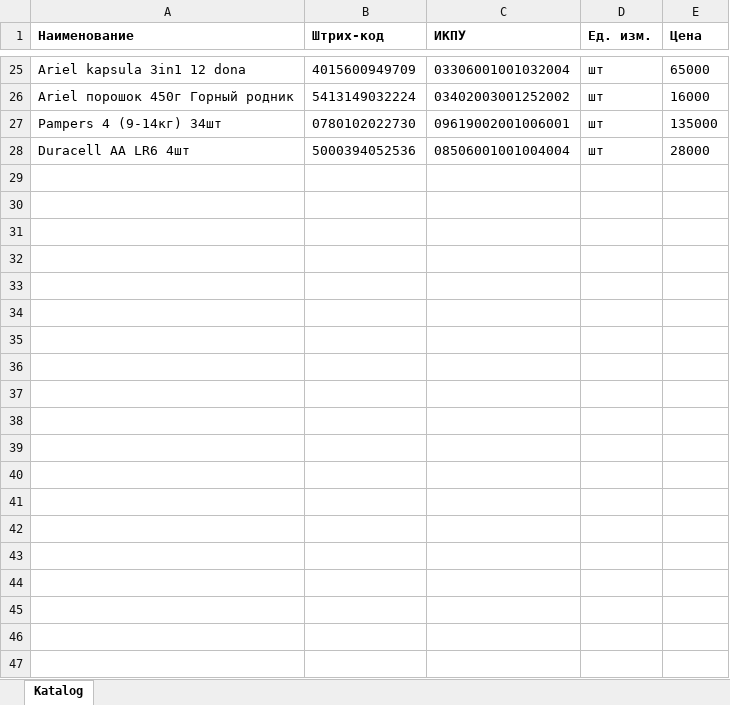
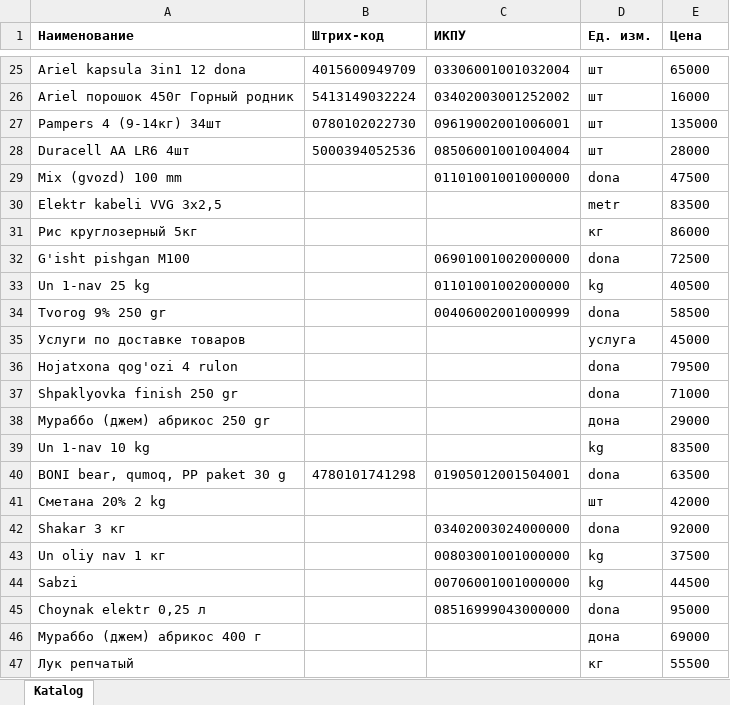
Before and after one commit to akodev17/mxik-audit, an Excel workbook: public/demo/namuna-katalog.xlsx, sheet Katalog, drawn as a sheet; only a part is shown, gaps mark what is left out; values as stored, in another font and other column widths than the file's, no borders; the diff covers the shown part only; the diff names each change by its address in the sheet, - before the commit and + after, or states it on an @@ line.

```diff
--- a/public/demo/namuna-katalog.xlsx (sheet Katalog)
+++ b/public/demo/namuna-katalog.xlsx (sheet Katalog)
+row 29: Mix (gvozd) 100 mm |  | 01101001001000000 | dona | 47500
+row 30: Elektr kabeli VVG 3x2,5 |  |  | metr | 83500
+row 31: Рис круглозерный 5кг |  |  | кг | 86000
+row 32: G'isht pishgan M100 |  | 06901001002000000 | dona | 72500
+row 33: Un 1-nav 25 kg |  | 01101001002000000 | kg | 40500
+row 34: Tvorog 9% 250 gr |  | 00406002001000999 | dona | 58500
+row 35: Услуги по доставке товаров |  |  | услуга | 45000
+row 36: Hojatxona qog'ozi 4 rulon |  |  | dona | 79500
+row 37: Shpaklyovka finish 250 gr |  |  | dona | 71000
+row 38: Мураббо (джем) абрикос 250 gr |  |  | дона | 29000
+row 39: Un 1-nav 10 kg |  |  | kg | 83500
+row 40: BONI bear, qumoq, PP paket 30 g | 4780101741298 | 01905012001504001 | dona | 63500
+row 41: Сметана 20% 2 kg |  |  | шт | 42000
+row 42: Shakar 3 кг |  | 03402003024000000 | dona | 92000
+row 43: Un oliy nav 1 кг |  | 00803001001000000 | kg | 37500
+row 44: Sabzi |  | 00706001001000000 | kg | 44500
+row 45: Choynak elektr 0,25 л |  | 08516999043000000 | dona | 95000
+row 46: Мураббо (джем) абрикос 400 г |  |  | дона | 69000
+row 47: Лук репчатый |  |  | кг | 55500
```
Also changed, not shown: 140 added rows elsewhere in this sheet, 5 other files.
